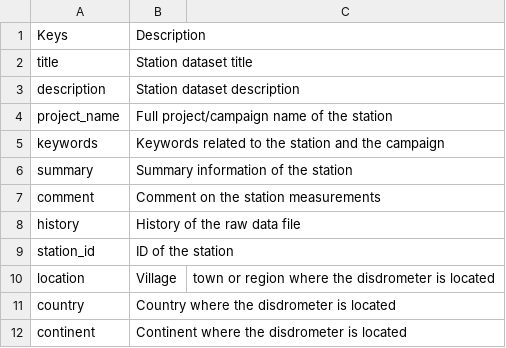
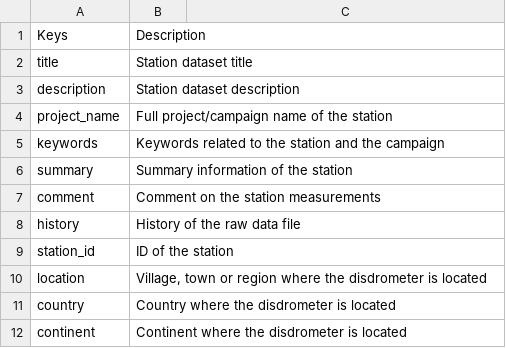
Before and after one commit to ltelab/disdrodb, a CSV file: docs/source/metadata_csv/Description.csv, drawn as a sheet.

```diff
--- a/docs/source/metadata_csv/Description.csv
+++ b/docs/source/metadata_csv/Description.csv
@@ -9,3 +9,3 @@ history, History of the raw data file
 station_id,ID of the station
-location, Village, town or region where the disdrometer is located
+location, "Village, town or region where the disdrometer is located"
 country, Country where the disdrometer is located
```
Also changed, not shown: docs/source/metadata_csv/Deployment_Info.csv, docs/source/metadata_csv/Sensor_Info.csv, 6 other files.
